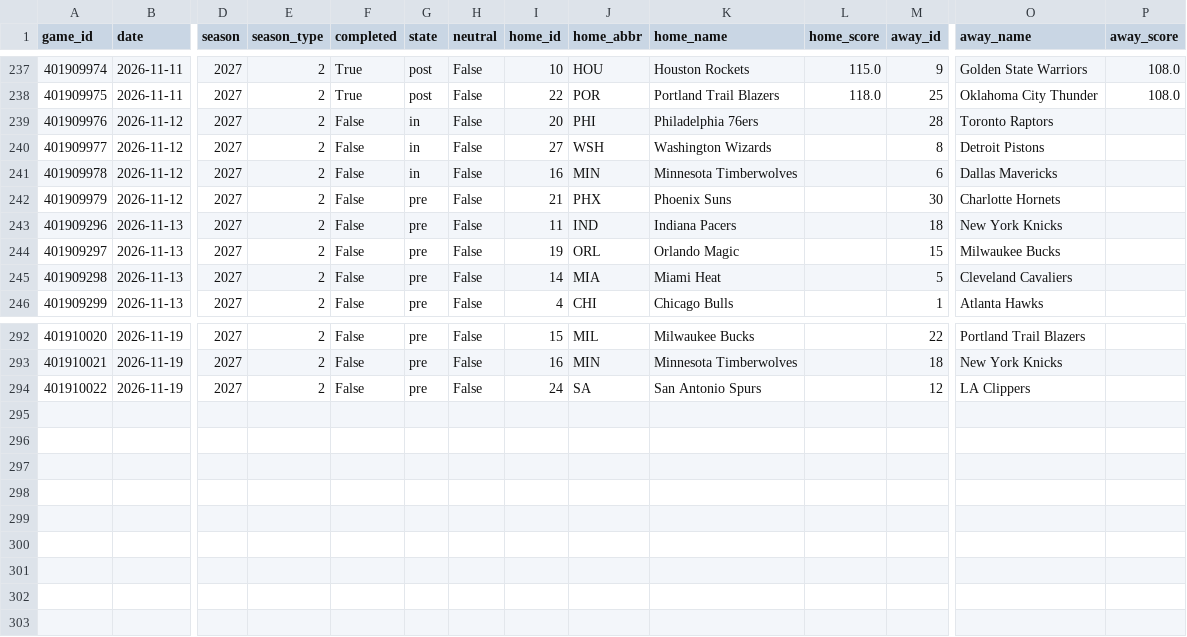
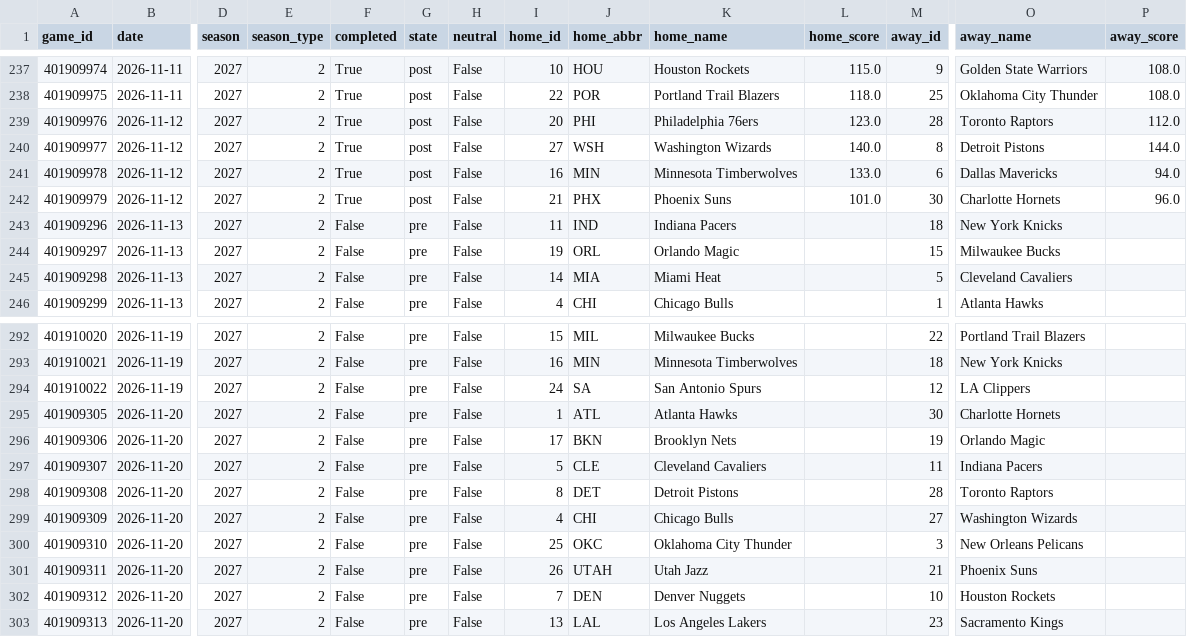
Before and after one commit to Juniorcarl/nba-predictor, a CSV file: data/games/2027.csv, drawn as a sheet; only a part is shown, gaps mark what is left out; rows hold the shown columns only; the diff names each change by its address in the sheet, - before the commit and + after, or states it on an @@ line.

```diff
--- a/data/games/2027.csv
+++ b/data/games/2027.csv
-F239:F242 (completed): False
+F239:F242 (completed): True
-G239:G241 (state): in
+G239:G241 (state): post
-L239 (home_score): (empty)
+L239 (home_score): 123.0
-P239 (away_score): (empty)
+P239 (away_score): 112.0
-L240 (home_score): (empty)
+L240 (home_score): 140.0
-P240 (away_score): (empty)
+P240 (away_score): 144.0
-L241 (home_score): (empty)
+L241 (home_score): 133.0
-P241 (away_score): (empty)
+P241 (away_score): 94.0
-G242 (state): pre
+G242 (state): post
-L242 (home_score): (empty)
+L242 (home_score): 101.0
-P242 (away_score): (empty)
+P242 (away_score): 96.0
+row 295: 401909305 | 2026-11-20 | 2027 | 2 | False | pre | False | 1 | ATL | Atlanta Hawks |  | 30 | Charlotte Hornets
+row 296: 401909306 | 2026-11-20 | 2027 | 2 | False | pre | False | 17 | BKN | Brooklyn Nets |  | 19 | Orlando Magic
+row 297: 401909307 | 2026-11-20 | 2027 | 2 | False | pre | False | 5 | CLE | Cleveland Cavaliers |  | 11 | Indiana Pacers
+row 298: 401909308 | 2026-11-20 | 2027 | 2 | False | pre | False | 8 | DET | Detroit Pistons |  | 28 | Toronto Raptors
+row 299: 401909309 | 2026-11-20 | 2027 | 2 | False | pre | False | 4 | CHI | Chicago Bulls |  | 27 | Washington Wizards
+row 300: 401909310 | 2026-11-20 | 2027 | 2 | False | pre | False | 25 | OKC | Oklahoma City Thunder |  | 3 | New Orleans Pelicans
+row 301: 401909311 | 2026-11-20 | 2027 | 2 | False | pre | False | 26 | UTAH | Utah Jazz |  | 21 | Phoenix Suns
+row 302: 401909312 | 2026-11-20 | 2027 | 2 | False | pre | False | 7 | DEN | Denver Nuggets |  | 10 | Houston Rockets
+row 303: 401909313 | 2026-11-20 | 2027 | 2 | False | pre | False | 13 | LAL | Los Angeles Lakers |  | 23 | Sacramento Kings
```
Also changed, not shown: data/logs/game_projections.csv, 13 other files.
